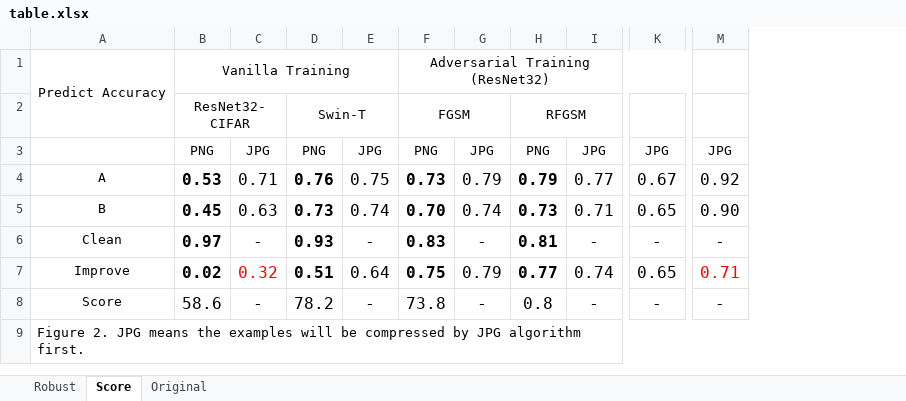
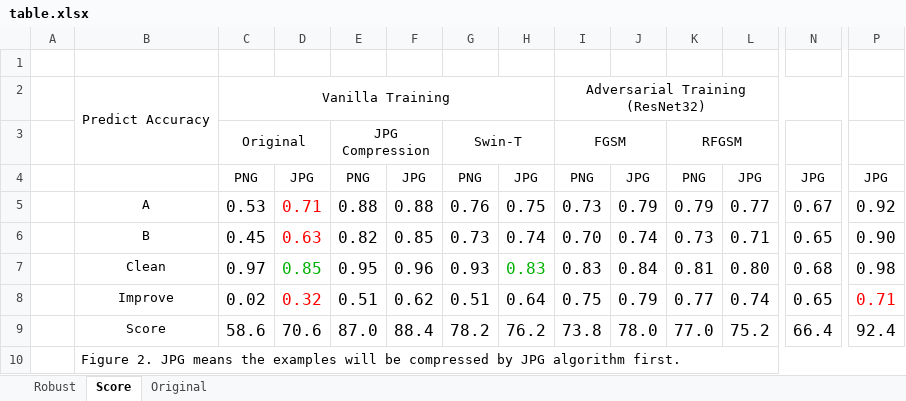
Before and after one commit to RayKr/newFisher, an Excel workbook: figure/table.xlsx, sheet Score, drawn as a sheet; only a part is shown, gaps mark what is left out; values as stored, in another font and other column widths than the file's, no borders; addresses are those after the commit; rows hold the shown columns only; the diff covers the shown part only; the diff names each change by its address in the sheet, - before the commit and + after, or states it on an @@ line.

```diff
--- a/figure/table.xlsx (sheet Score)
+++ b/figure/table.xlsx (sheet Score)
+column A, empty
+column E, rows 3-9: JPG Compression | PNG | 0.88 | 0.82 | 0.95 | 0.51 | 87.0
+column F, rows 4-9: JPG | 0.88 | 0.85 | 0.96 | 0.62 | 88.4
+row 1: (empty)
-C3: ResNet32-CIFAR
+C3: Original
-C5:C8 bold: on
+C5:C8 bold: off
-D5:D6 text colour: black
+D5:D6 text colour: #FF0000
-G5:G8 bold: on
+G5:G8 bold: off
-I5:I8 bold: on
+I5:I8 bold: off
-K5:K8 bold: on
+K5:K8 bold: off
-D7: -
+D7: 0.85
-D7 text colour: black
+D7 text colour: #00B100
-H7: -
+H7: 0.83
-H7 text colour: black
+H7 text colour: #00B100
-J7: -
+J7: 0.84
-L7: -
+L7: 0.80
-N7: -
+N7: 0.68
-P7: -
+P7: 0.98
-D9: -
+D9: 70.6
-H9: -
+H9: 76.2
-J9: -
+J9: 78.0
-K9: 0.8
+K9: 77.0
-L9: -
+L9: 75.2
-N9: -
+N9: 66.4
-P9: -
+P9: 92.4
```
Also changed, not shown: cell formats elsewhere in this sheet, sheet Robust, 14 other files.
